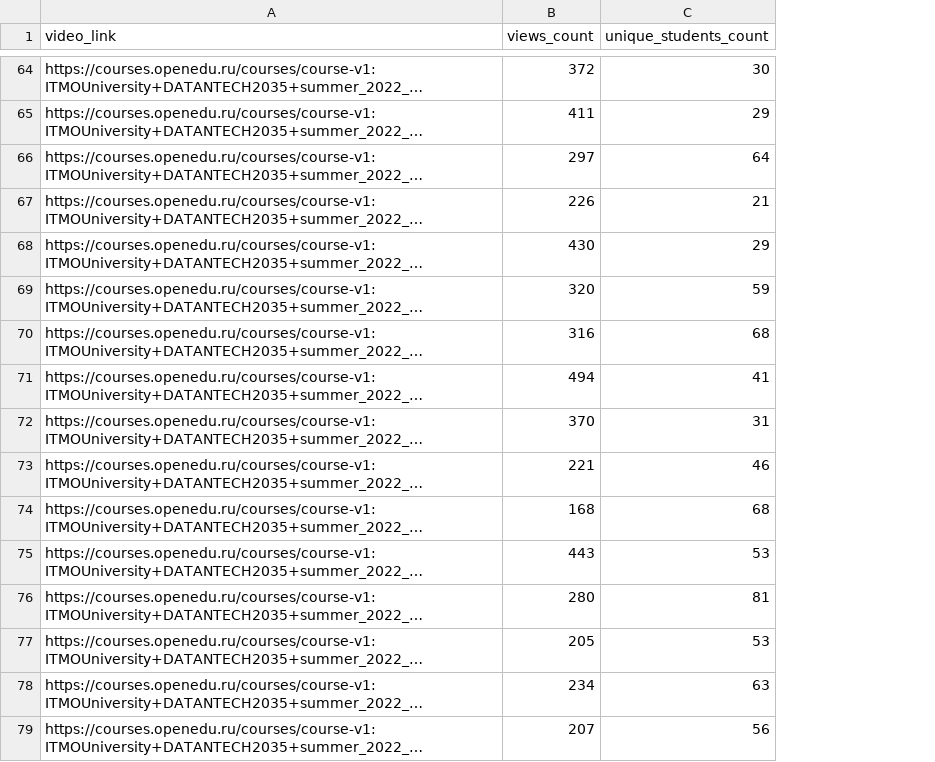
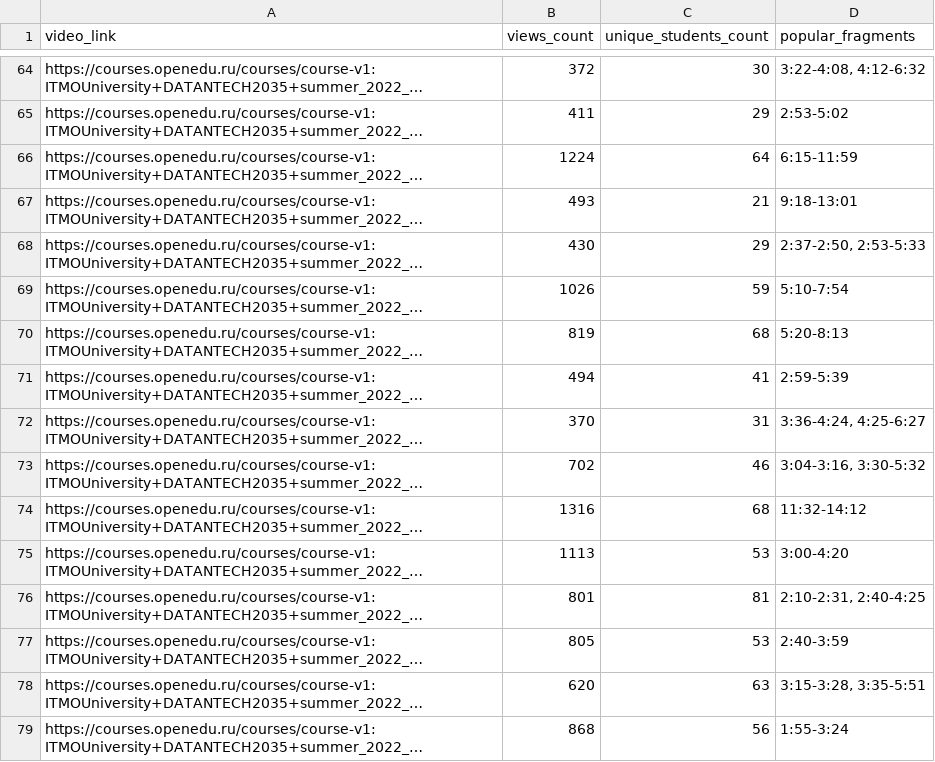
Before and after one commit to rakhmukova/edx-analyser-backend, a CSV file: backend/metric_results/DATANTECH2035/video/video_popularity.csv, drawn as a sheet; only a part is shown, gaps mark what is left out; long unchanged cells end in …; the diff covers the shown part only; the diff names each change by its address in the sheet, - before the commit and + after, or states it on an @@ line.

Commit message:
Update task and video metrics

```diff
--- a/backend/metric_results/DATANTECH2035/video/video_popularity.csv
+++ b/backend/metric_results/DATANTECH2035/video/video_popularity.csv
+column D (popular_fragments), rows 64-79: 3:22-4:08, 4:12-6:32 | 2:53-5:02 | 6:15-11:59 | 9:18-13:01 | 2:37-2:50, 2:53-5:33 | 5:10-7:54 | 5:20-8:13 | 2:59-5:39 | 3:36-4:24, 4:25-6:27 | 3:04-3:16, 3:30-5:32 | 11:32-14:12 | 3:00-4:20 | 2:10-2:31, 2:40-4:25 | 2:40-3:59 | 3:15-3:28, 3:35-5:51 | 1:55-3:24
-B66 (views_count): 297
+B66 (views_count): 1224
-B67 (views_count): 226
+B67 (views_count): 493
-B69 (views_count): 320
+B69 (views_count): 1026
-B70 (views_count): 316
+B70 (views_count): 819
-B73 (views_count): 221
+B73 (views_count): 702
-B74 (views_count): 168
+B74 (views_count): 1316
-B75 (views_count): 443
+B75 (views_count): 1113
-B76 (views_count): 280
+B76 (views_count): 801
-B77 (views_count): 205
+B77 (views_count): 805
-B78 (views_count): 234
+B78 (views_count): 620
-B79 (views_count): 207
+B79 (views_count): 868
```
Also changed, not shown: 11 added rows, 11 removed rows and 94 edited cells elsewhere in this file, 10 other files.
